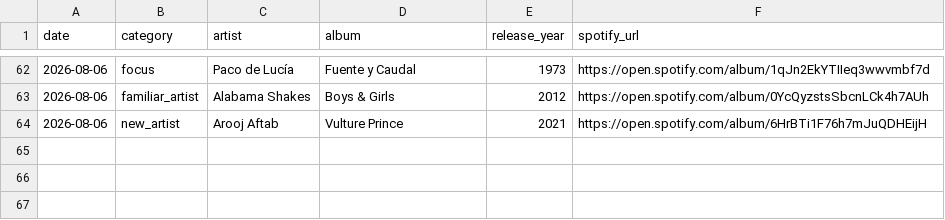
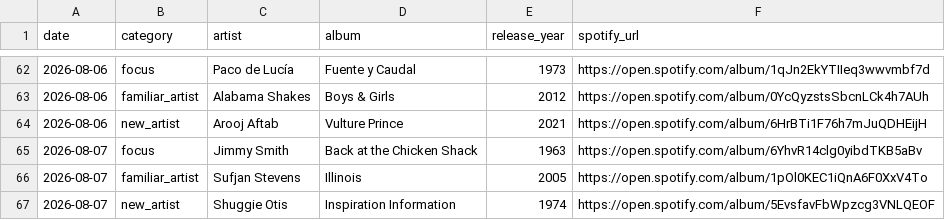
Before and after one commit to mschachner/ultrafilter, a CSV file: recommendation_history.csv, drawn as a sheet; only a part is shown, gaps mark what is left out.

```diff
--- a/recommendation_history.csv
+++ b/recommendation_history.csv
@@ -64 +64,4 @@ date,category,artist,album,release_year,spotify_url
 2026-08-06,new_artist,Arooj Aftab,Vulture Prince,2021,https://open.spotify.com/album/6HrBTi1F76h7mJuQDHEijH
+2026-08-07,focus,Jimmy Smith,Back at the Chicken Shack,1963,https://open.spotify.com/album/6YhvR14clg0yibdTKB5aBv
+2026-08-07,familiar_artist,Sufjan Stevens,Illinois,2005,https://open.spotify.com/album/1pOl0KEC1iQnA6F0XxV4To
+2026-08-07,new_artist,Shuggie Otis,Inspiration Information,1974,https://open.spotify.com/album/5EvsfavFbWpzcg3VNLQEOF
```
Also changed, not shown: 1 other file.
